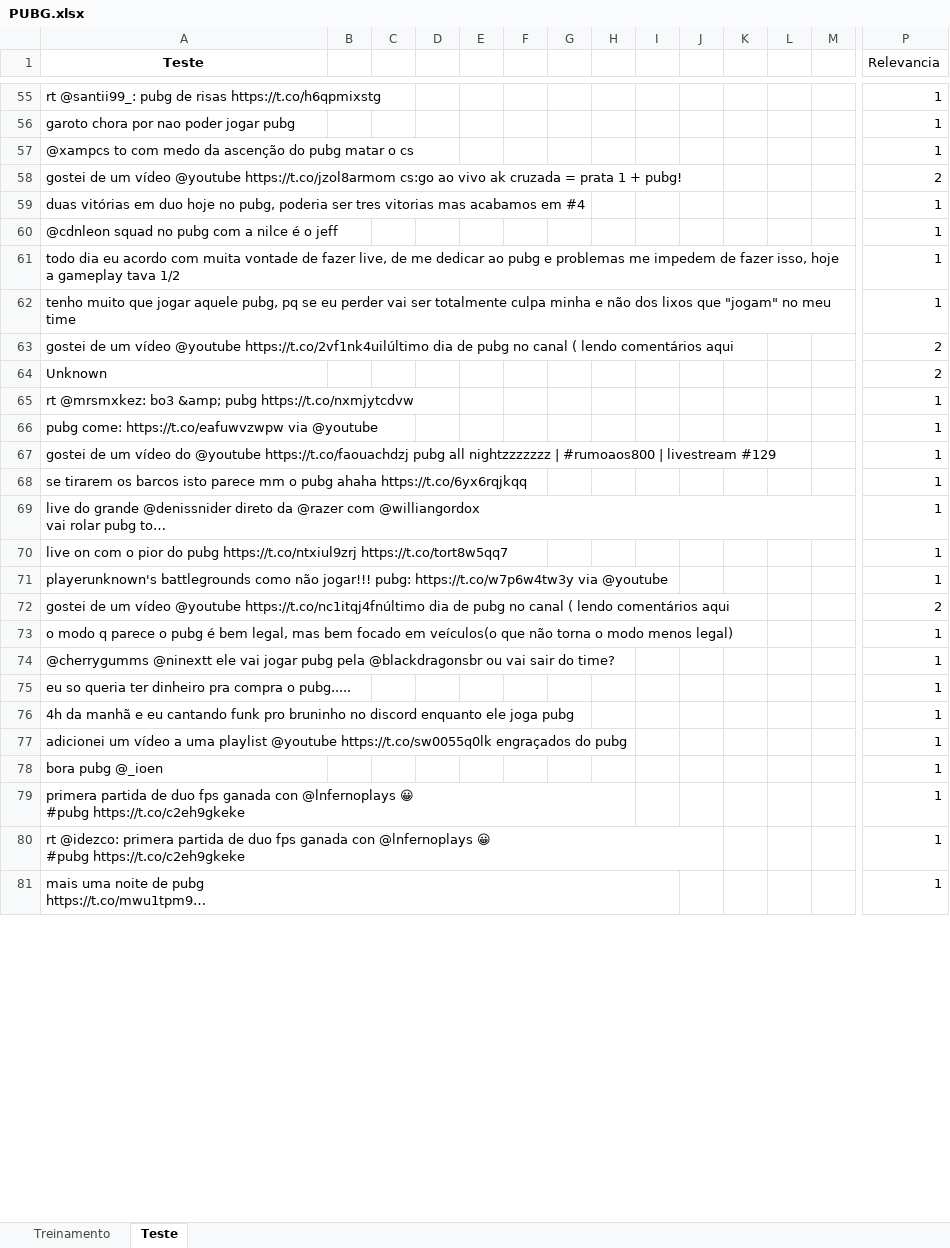
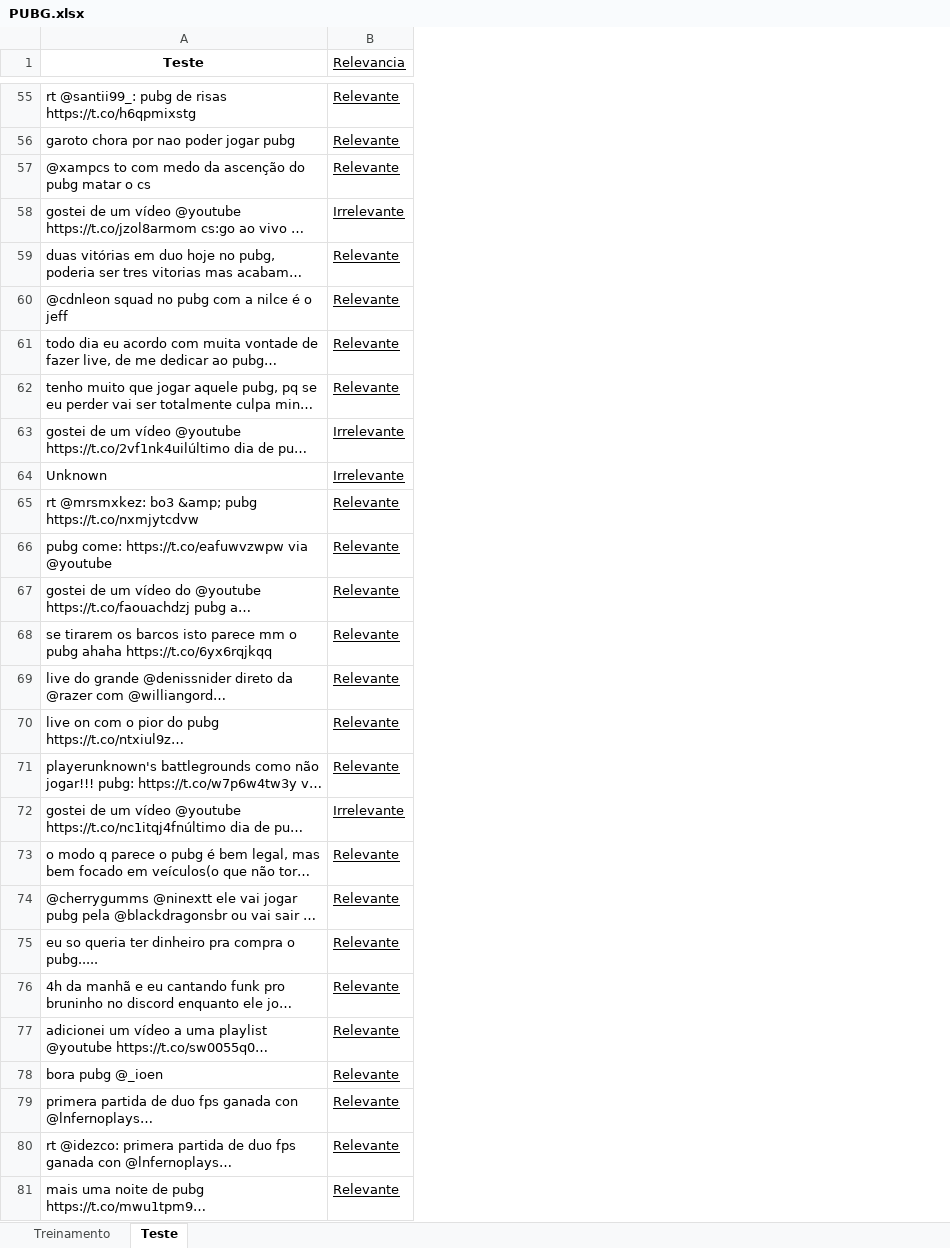
Before and after one commit to AntonioAndraues/Pj2_Ciencia_dos_dados, an Excel workbook: PUBG.xlsx, sheet Teste, drawn as a sheet; only a part is shown, gaps mark what is left out; long unchanged cells end in …; values as stored, in another font and other column widths than the file's, no borders; removed rows and columns are numbered as before the commit, all else as after; the diff covers the shown part only; the diff names each change by its address in the sheet, - before the commit and + after, or states it on an @@ line.

```diff
--- a/PUBG.xlsx (sheet Teste)
+++ b/PUBG.xlsx (sheet Teste)
-column B, empty
-column C, empty
-column D, empty
-column E, empty
-column F, empty
-column G, empty
-column H, empty
-column I, empty
-column J, empty
-column K, empty
-column L, empty
-column M, empty
-B1 underline: off
+B1 underline: on
-B55:B81 underline: off
+B55:B81 underline: on
-B55:B57 (Relevancia): 1
+B55:B57 (Relevancia): Relevante
-B58 (Relevancia): 2
+B58 (Relevancia): Irrelevante
-B59:B62 (Relevancia): 1
+B59:B62 (Relevancia): Relevante
-B63:B64 (Relevancia): 2
+B63:B64 (Relevancia): Irrelevante
-B65:B71 (Relevancia): 1
+B65:B71 (Relevancia): Relevante
-B72 (Relevancia): 2
+B72 (Relevancia): Irrelevante
-B73:B81 (Relevancia): 1
+B73:B81 (Relevancia): Relevante
```
Also changed, not shown: 4 added rows, 4 removed rows, 2 removed columns, 174 edited cells and cell formats elsewhere in this sheet, 1 other file.
